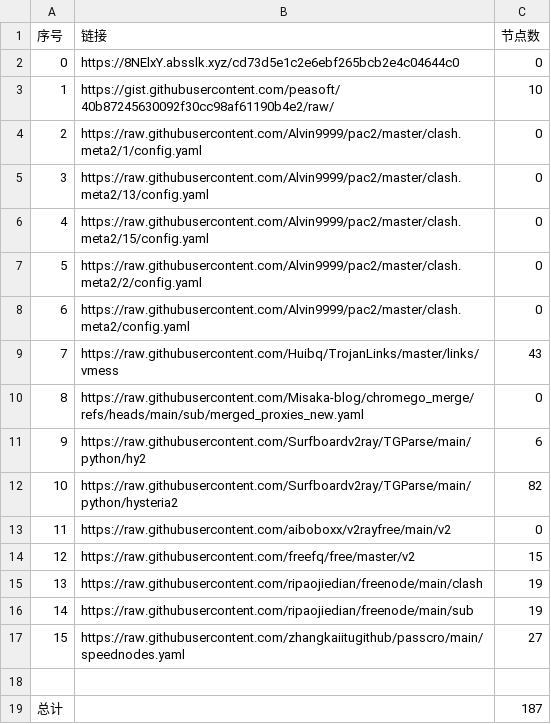
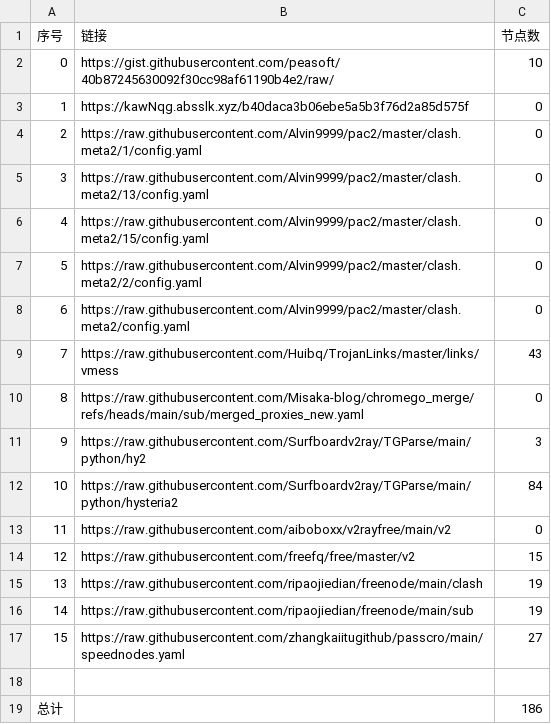
Before and after one commit to liuhtt/liuNoMoreWalls, a CSV file: list_result.csv, drawn as a sheet.

```diff
--- a/list_result.csv
+++ b/list_result.csv
@@ -1,4 +1,4 @@
 序号,链接,节点数
-0,https://8NElxY.absslk.xyz/cd73d5e1c2e6ebf265bcb2e4c04644c0,0
-1,https://gist.githubusercontent.com/peasoft/40b87245630092f30cc98af61190b4e2/raw/,10
+0,https://gist.githubusercontent.com/peasoft/40b87245630092f30cc98af61190b4e2/raw/,10
+1,https://kawNqg.absslk.xyz/b40daca3b06ebe5a5b3f76d2a85d575f,0
 2,https://raw.githubusercontent.com/Alvin9999/pac2/master/clash.meta2/1/config.yaml,0
@@ -10,4 +10,4 @@
 8,https://raw.githubusercontent.com/Misaka-blog/chromego_merge/refs/heads/main/sub/merged_proxies_new.yaml,0
-9,https://raw.githubusercontent.com/Surfboardv2ray/TGParse/main/python/hy2,6
-10,https://raw.githubusercontent.com/Surfboardv2ray/TGParse/main/python/hysteria2,82
+9,https://raw.githubusercontent.com/Surfboardv2ray/TGParse/main/python/hy2,3
+10,https://raw.githubusercontent.com/Surfboardv2ray/TGParse/main/python/hysteria2,84
 11,https://raw.githubusercontent.com/aiboboxx/v2rayfree/main/v2,0
@@ -18,2 +18,2 @@
 
-总计,,187
+总计,,186
```
Also changed, not shown: 10 other files.
